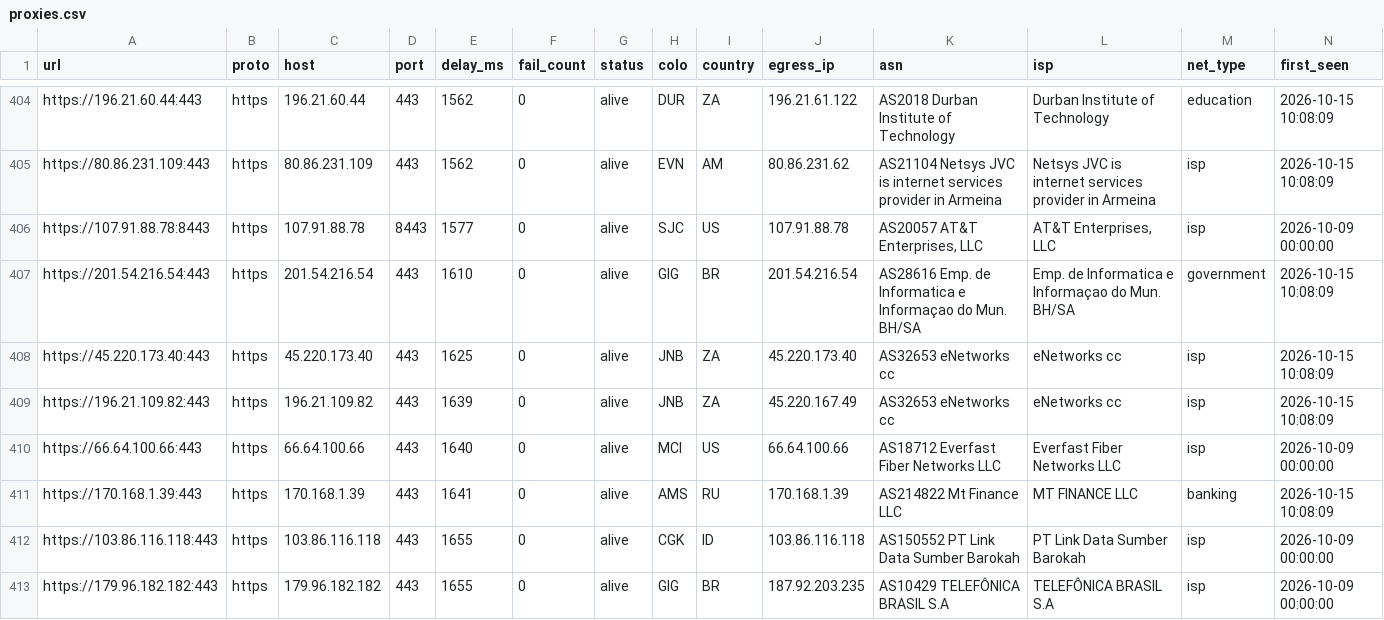
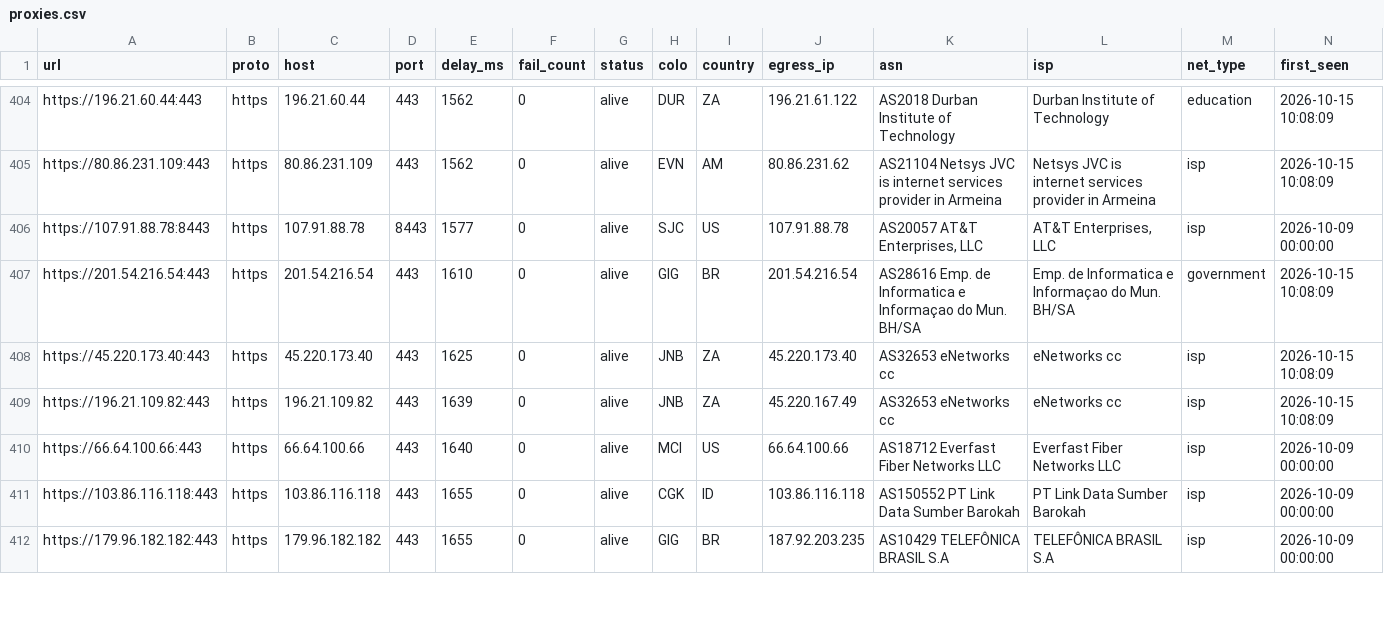
Before and after one commit to skfoa/tg-proxy-fetcher, a CSV file: data/proxies.csv, drawn as a sheet; only a part is shown, gaps mark what is left out; rows hold the shown columns only; the diff names each change by its address in the sheet, - before the commit and + after, or states it on an @@ line.

Commit message:
fix(asn): enforce datacenter classification for AS214822 (MT FINANCE LLC), prioritize hosting exclusions over banking patterns, purge leaked node

```diff
--- a/data/proxies.csv
+++ b/data/proxies.csv
-row 411: https://170.168.1.39:443 | https | 170.168.1.39 | 443 | 1641 | 0 | alive | AMS | RU | 170.168.1.39 | AS214822 Mt Finance LLC | MT FINANCE LLC | banking | 2026-10-15 10:08:09
```
Also changed, not shown: data/proxies/https.csv, 8 other files.
